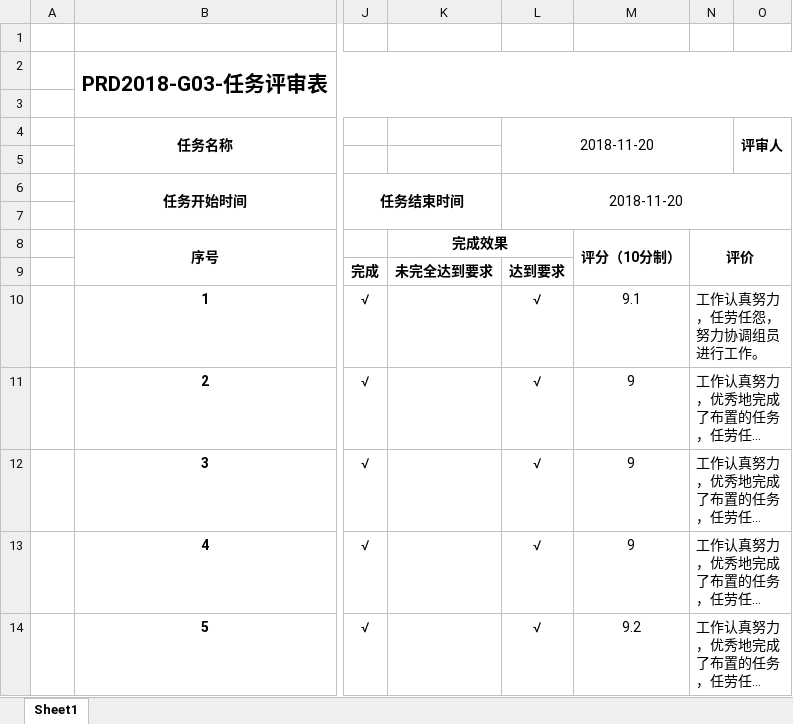
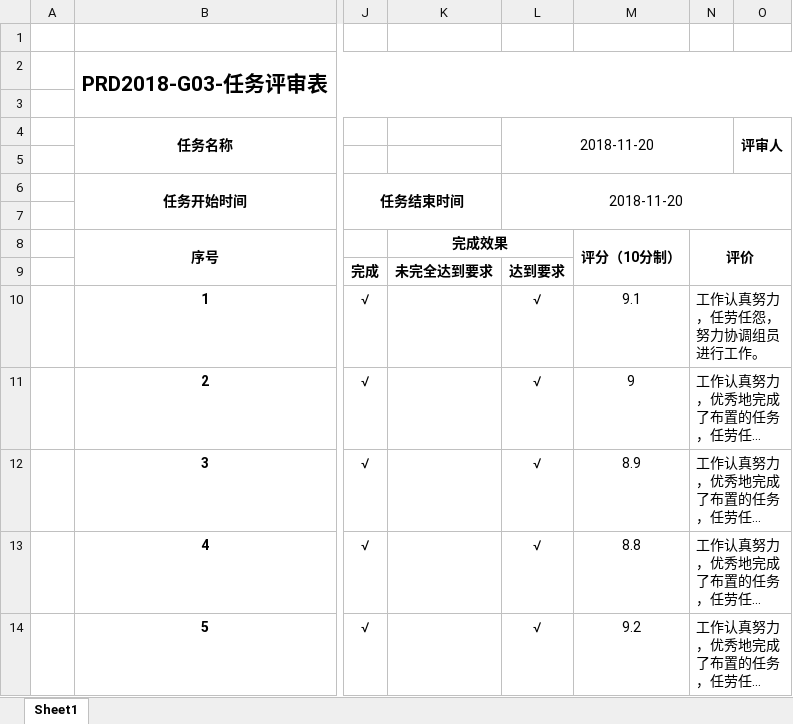
Before and after one commit to PRD2018-G03/PRD2018-G03-SoftwareEngineeringProject, an Excel workbook: 非受控文档/6_公用/任务评审/PRD2018-G03-任务评审表（20181120）.xlsx, sheet Sheet1, drawn as a sheet; only a part is shown, gaps mark what is left out; long unchanged cells end in …; values as stored, in another font and other column widths than the file's, no borders; the diff names each change by its address in the sheet, - before the commit and + after, or states it on an @@ line.

```diff
--- a/非受控文档/6_公用/任务评审/PRD2018-G03-任务评审表（20181120）.xlsx (sheet Sheet1)
+++ b/非受控文档/6_公用/任务评审/PRD2018-G03-任务评审表（20181120）.xlsx (sheet Sheet1)
-M12: 9
+M12: 8.9
-M13: 9
+M13: 8.8
```
Also changed, not shown: 5 other files.
